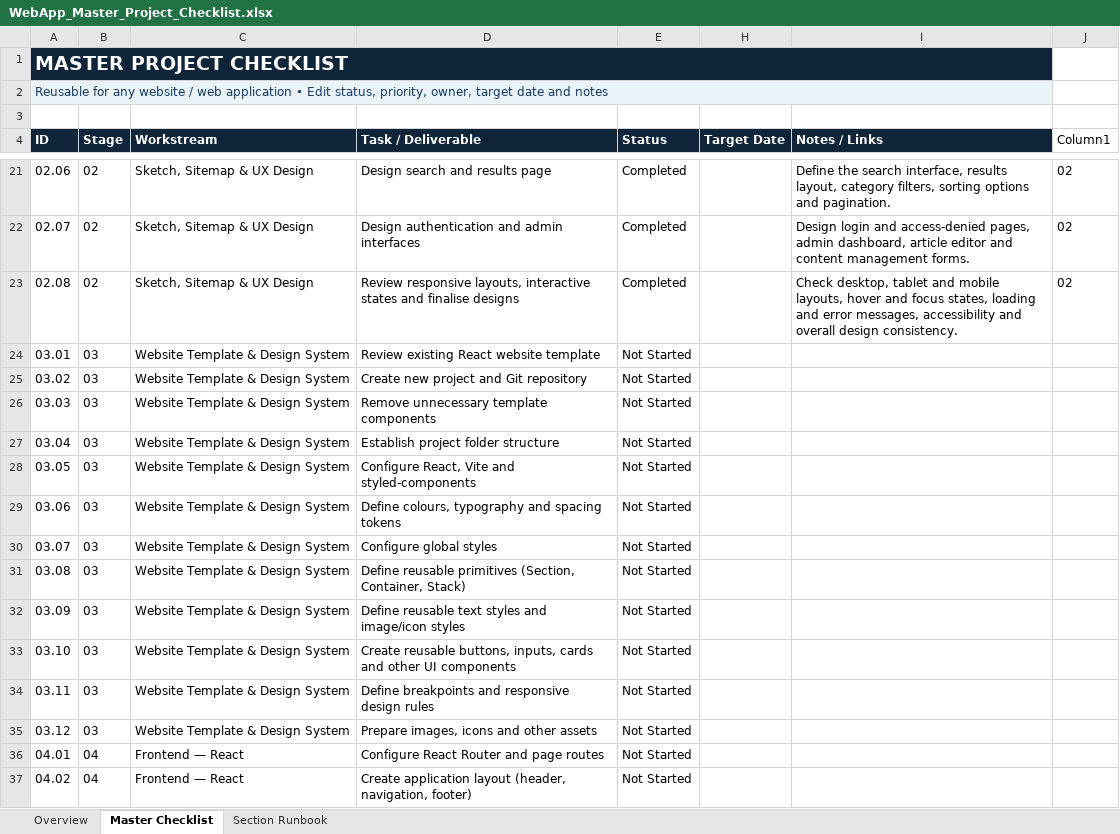
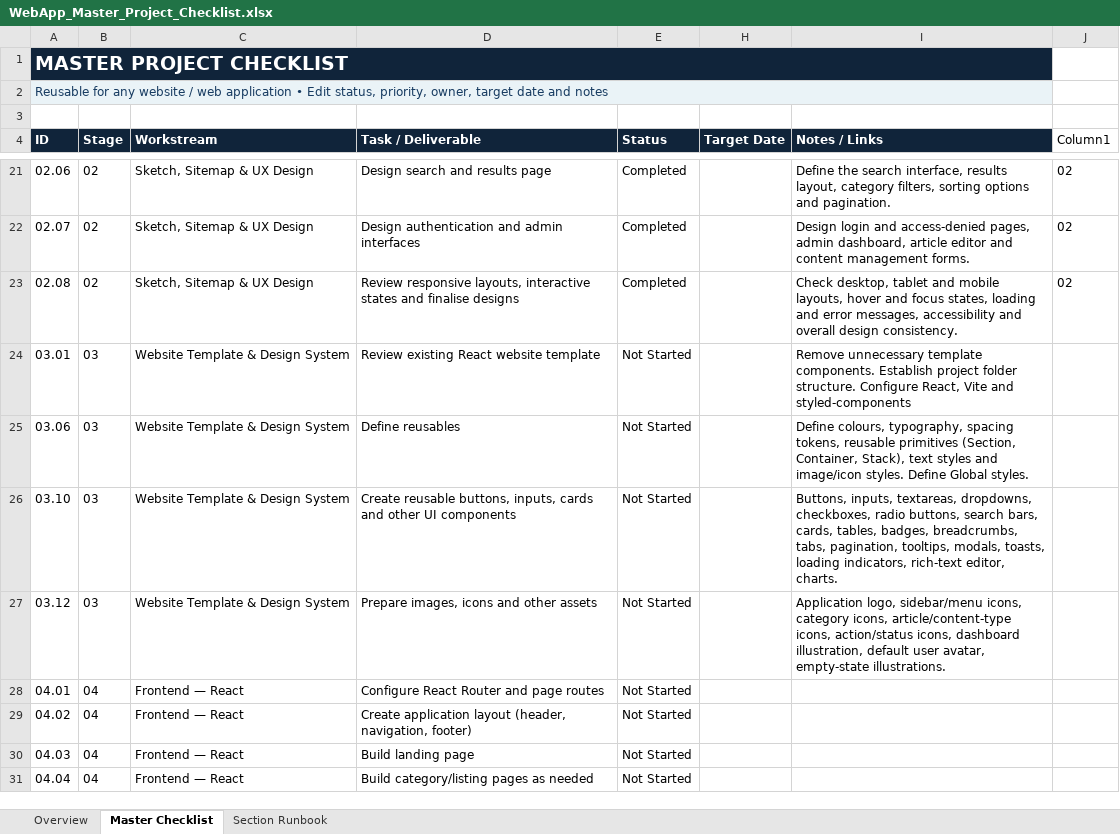
Before and after one commit to vikhulei/knowledgebase, an Excel workbook: frontend/docs/01-requirements/WebApp_Master_Project_Checklist.xlsx, sheet Master Checklist, drawn as a sheet; only a part is shown, gaps mark what is left out; the shorter side is filled out with more unchanged rows; values as stored, in another font and other column widths than the file's, no borders; conditional formats and table styles not drawn; removed rows and columns are numbered as before the commit, all else as after; the diff names each change by its address in the sheet, - before the commit and + after, or states it on an @@ line.

Commit message:
structure changed

```diff
--- a/frontend/docs/01-requirements/WebApp_Master_Project_Checklist.xlsx (sheet Master Checklist)
+++ b/frontend/docs/01-requirements/WebApp_Master_Project_Checklist.xlsx (sheet Master Checklist)
-I24 (Notes / Links): (empty)
+I24 (Notes / Links): Remove unnecessary template components. Establish project folder structure. Configure React, Vite and styled-components
-row 25: 03.02 | 03 | Website Template & Design System | Create new project and Git repository | Not Started
-row 26: 03.03 | 03 | Website Template & Design System | Remove unnecessary template components | Not Started
-row 27: 03.04 | 03 | Website Template & Design System | Establish project folder structure | Not Started
-row 28: 03.05 | 03 | Website Template & Design System | Configure React, Vite and styled-components | Not Started
-D25 (Task / Deliverable): Define colours, typography and spacing tokens
+D25 (Task / Deliverable): Define reusables
-I25 (Notes / Links): (empty)
+I25 (Notes / Links): Define colours, typography, spacing tokens, reusable primitives (Section, Container, Stack), text styles and image/icon styles. Define Global styles.
-row 30: 03.07 | 03 | Website Template & Design System | Configure global styles | Not Started
-row 31: 03.08 | 03 | Website Template & Design System | Define reusable primitives (Section, Container, Stack) | Not Started
-row 32: 03.09 | 03 | Website Template & Design System | Define reusable text styles and image/icon styles | Not Started
-I26 (Notes / Links): (empty)
+I26 (Notes / Links): Buttons, inputs, textareas, dropdowns, checkboxes, radio buttons, search bars, cards, tables, badges, breadcrumbs, tabs, pagination, tooltips, modals, toasts, loading indicators, rich-text editor, charts.
-row 34: 03.11 | 03 | Website Template & Design System | Define breakpoints and responsive design rules | Not Started
-I27 (Notes / Links): (empty)
+I27 (Notes / Links): Application logo, sidebar/menu icons, category icons, article/content-type icons, action/status icons, dashboard illustration, default user avatar, empty-state illustrations.
```
Also changed, not shown: sheet Overview, formulas that keep their value, hidden cells, 50 other files.
